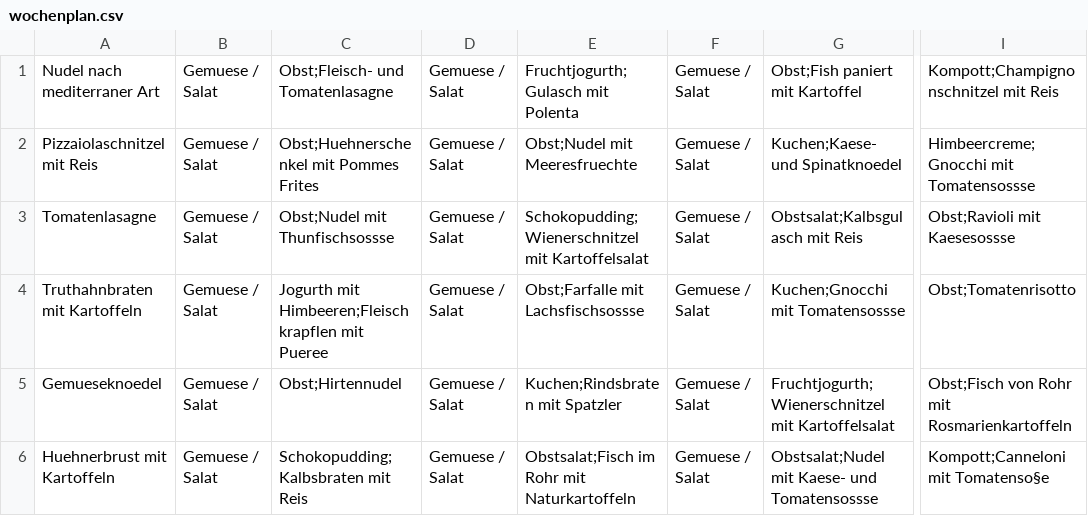
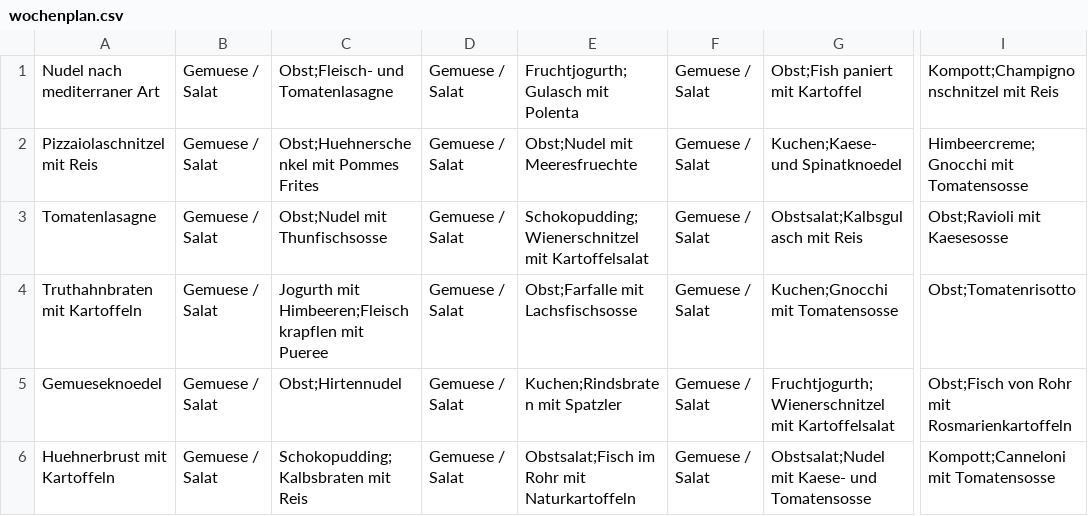
Before and after one commit to 4BT-TP-19-20/projekt-mensepp, a CSV file: app/src/main/assets/wochenplan.csv, drawn as a sheet; only a part is shown, gaps mark what is left out; the diff names each change by its address in the sheet, - before the commit and + after, or states it on an @@ line.

```diff
--- a/app/src/main/assets/wochenplan.csv
+++ b/app/src/main/assets/wochenplan.csv
-I2: Himbeercreme;Gnocchi mit Tomatensossse
+I2: Himbeercreme;Gnocchi mit Tomatensosse
-C3: Obst;Nudel mit Thunfischsossse
+C3: Obst;Nudel mit Thunfischsosse
-I3: Obst;Ravioli mit Kaesesossse
+I3: Obst;Ravioli mit Kaesesosse
-E4: Obst;Farfalle mit Lachsfischsossse
+E4: Obst;Farfalle mit Lachsfischsosse
-G4: Kuchen;Gnocchi mit Tomatensossse
+G4: Kuchen;Gnocchi mit Tomatensosse
-G6: Obstsalat;Nudel mit Kaese- und Tomatensossse
+G6: Obstsalat;Nudel mit Kaese- und Tomatensosse
-I6: Kompott;Canneloni mit Tomatenso§e
+I6: Kompott;Canneloni mit Tomatensosse
```
Also changed, not shown: 30 other files.
